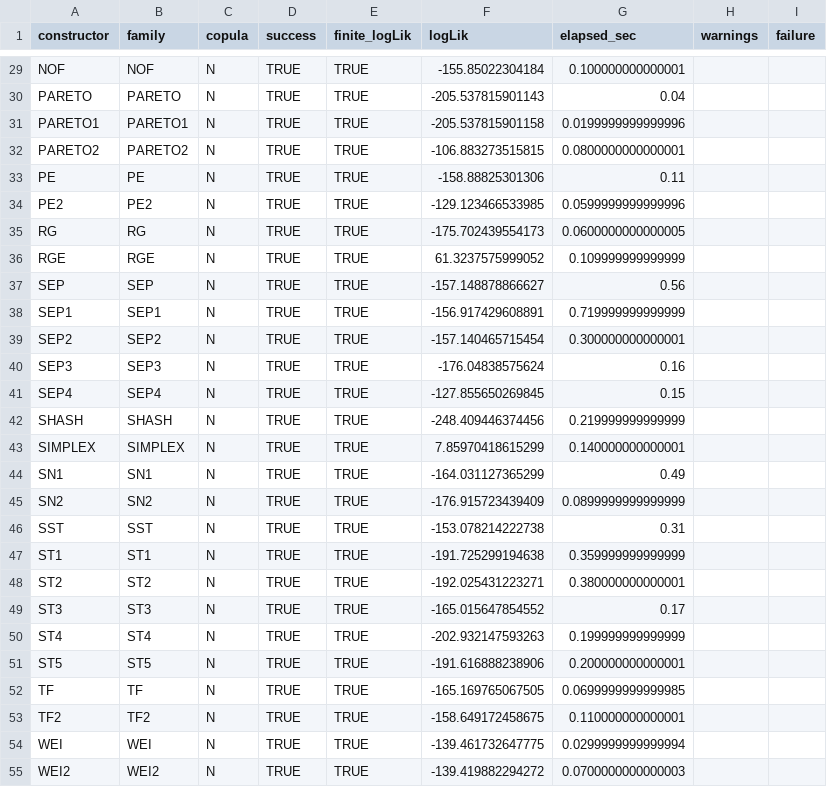
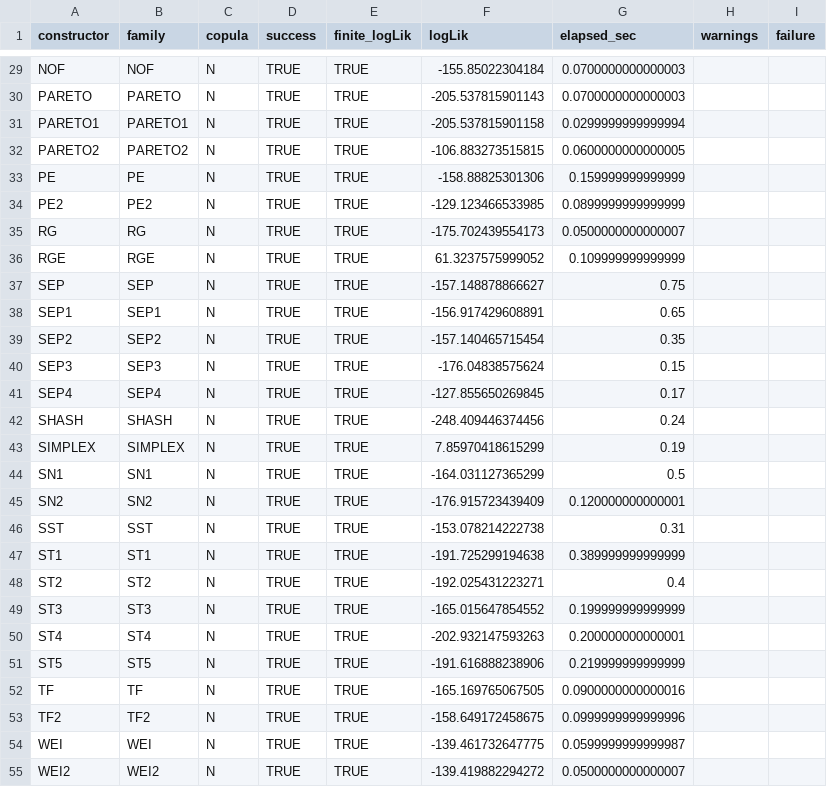
Before and after one commit to ahibbert/gamlss.longitudinal, a CSV file: paper/reviews/2026-09-08-family-capability/family-fit-probe.csv, drawn as a sheet; only a part is shown, gaps mark what is left out; the diff covers the shown part only.

```diff
--- a/paper/reviews/2026-09-08-family-capability/family-fit-probe.csv
+++ b/paper/reviews/2026-09-08-family-capability/family-fit-probe.csv
@@ -29,27 +29,27 @@
-"NOF","NOF","N",TRUE,TRUE,-155.85022304184,0.100000000000001,"",""
-"PARETO","PARETO","N",TRUE,TRUE,-205.537815901143,0.04,"",""
-"PARETO1","PARETO1","N",TRUE,TRUE,-205.537815901158,0.0199999999999996,"",""
-"PARETO2","PARETO2","N",TRUE,TRUE,-106.883273515815,0.0800000000000001,"",""
-"PE","PE","N",TRUE,TRUE,-158.88825301306,0.11,"",""
-"PE2","PE2","N",TRUE,TRUE,-129.123466533985,0.0599999999999996,"",""
-"RG","RG","N",TRUE,TRUE,-175.702439554173,0.0600000000000005,"",""
+"NOF","NOF","N",TRUE,TRUE,-155.85022304184,0.0700000000000003,"",""
+"PARETO","PARETO","N",TRUE,TRUE,-205.537815901143,0.0700000000000003,"",""
+"PARETO1","PARETO1","N",TRUE,TRUE,-205.537815901158,0.0299999999999994,"",""
+"PARETO2","PARETO2","N",TRUE,TRUE,-106.883273515815,0.0600000000000005,"",""
+"PE","PE","N",TRUE,TRUE,-158.88825301306,0.159999999999999,"",""
+"PE2","PE2","N",TRUE,TRUE,-129.123466533985,0.0899999999999999,"",""
+"RG","RG","N",TRUE,TRUE,-175.702439554173,0.0500000000000007,"",""
 "RGE","RGE","N",TRUE,TRUE,61.3237575999052,0.109999999999999,"",""
-"SEP","SEP","N",TRUE,TRUE,-157.148878866627,0.56,"",""
-"SEP1","SEP1","N",TRUE,TRUE,-156.917429608891,0.719999999999999,"",""
-"SEP2","SEP2","N",TRUE,TRUE,-157.140465715454,0.300000000000001,"",""
-"SEP3","SEP3","N",TRUE,TRUE,-176.04838575624,0.16,"",""
-"SEP4","SEP4","N",TRUE,TRUE,-127.855650269845,0.15,"",""
-"SHASH","SHASH","N",TRUE,TRUE,-248.409446374456,0.219999999999999,"",""
-"SIMPLEX","SIMPLEX","N",TRUE,TRUE,7.85970418615299,0.140000000000001,"",""
-"SN1","SN1","N",TRUE,TRUE,-164.031127365299,0.49,"",""
-"SN2","SN2","N",TRUE,TRUE,-176.915723439409,0.0899999999999999,"",""
+"SEP","SEP","N",TRUE,TRUE,-157.148878866627,0.75,"",""
+"SEP1","SEP1","N",TRUE,TRUE,-156.917429608891,0.65,"",""
+"SEP2","SEP2","N",TRUE,TRUE,-157.140465715454,0.35,"",""
+"SEP3","SEP3","N",TRUE,TRUE,-176.04838575624,0.15,"",""
+"SEP4","SEP4","N",TRUE,TRUE,-127.855650269845,0.17,"",""
+"SHASH","SHASH","N",TRUE,TRUE,-248.409446374456,0.24,"",""
+"SIMPLEX","SIMPLEX","N",TRUE,TRUE,7.85970418615299,0.19,"",""
+"SN1","SN1","N",TRUE,TRUE,-164.031127365299,0.5,"",""
+"SN2","SN2","N",TRUE,TRUE,-176.915723439409,0.120000000000001,"",""
 "SST","SST","N",TRUE,TRUE,-153.078214222738,0.31,"",""
-"ST1","ST1","N",TRUE,TRUE,-191.725299194638,0.359999999999999,"",""
-"ST2","ST2","N",TRUE,TRUE,-192.025431223271,0.380000000000001,"",""
-"ST3","ST3","N",TRUE,TRUE,-165.015647854552,0.17,"",""
-"ST4","ST4","N",TRUE,TRUE,-202.932147593263,0.199999999999999,"",""
-"ST5","ST5","N",TRUE,TRUE,-191.616888238906,0.200000000000001,"",""
-"TF","TF","N",TRUE,TRUE,-165.169765067505,0.0699999999999985,"",""
-"TF2","TF2","N",TRUE,TRUE,-158.649172458675,0.110000000000001,"",""
-"WEI","WEI","N",TRUE,TRUE,-139.461732647775,0.0299999999999994,"",""
-"WEI2","WEI2","N",TRUE,TRUE,-139.419882294272,0.0700000000000003,"",""
+"ST1","ST1","N",TRUE,TRUE,-191.725299194638,0.389999999999999,"",""
+"ST2","ST2","N",TRUE,TRUE,-192.025431223271,0.4,"",""
+"ST3","ST3","N",TRUE,TRUE,-165.015647854552,0.199999999999999,"",""
+"ST4","ST4","N",TRUE,TRUE,-202.932147593263,0.200000000000001,"",""
+"ST5","ST5","N",TRUE,TRUE,-191.616888238906,0.219999999999999,"",""
+"TF","TF","N",TRUE,TRUE,-165.169765067505,0.0900000000000016,"",""
+"TF2","TF2","N",TRUE,TRUE,-158.649172458675,0.0999999999999996,"",""
+"WEI","WEI","N",TRUE,TRUE,-139.461732647775,0.0599999999999987,"",""
+"WEI2","WEI2","N",TRUE,TRUE,-139.419882294272,0.0500000000000007,"",""
```
Also changed, not shown: 57 edited cells elsewhere in this file, 29 other files.
